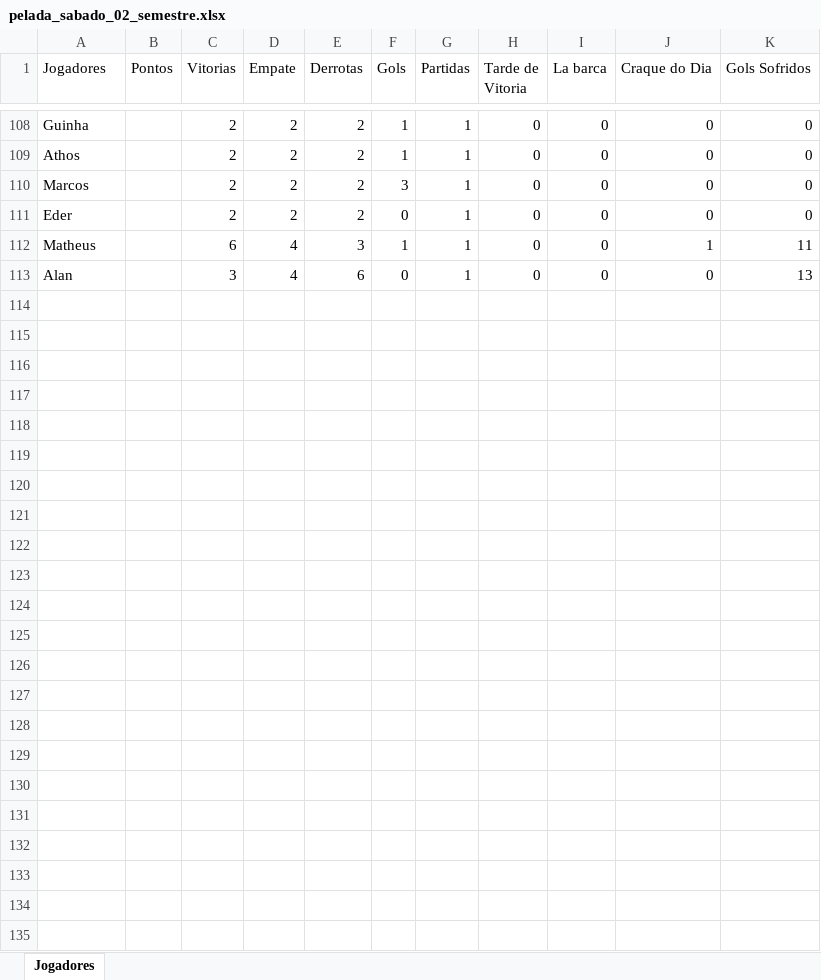
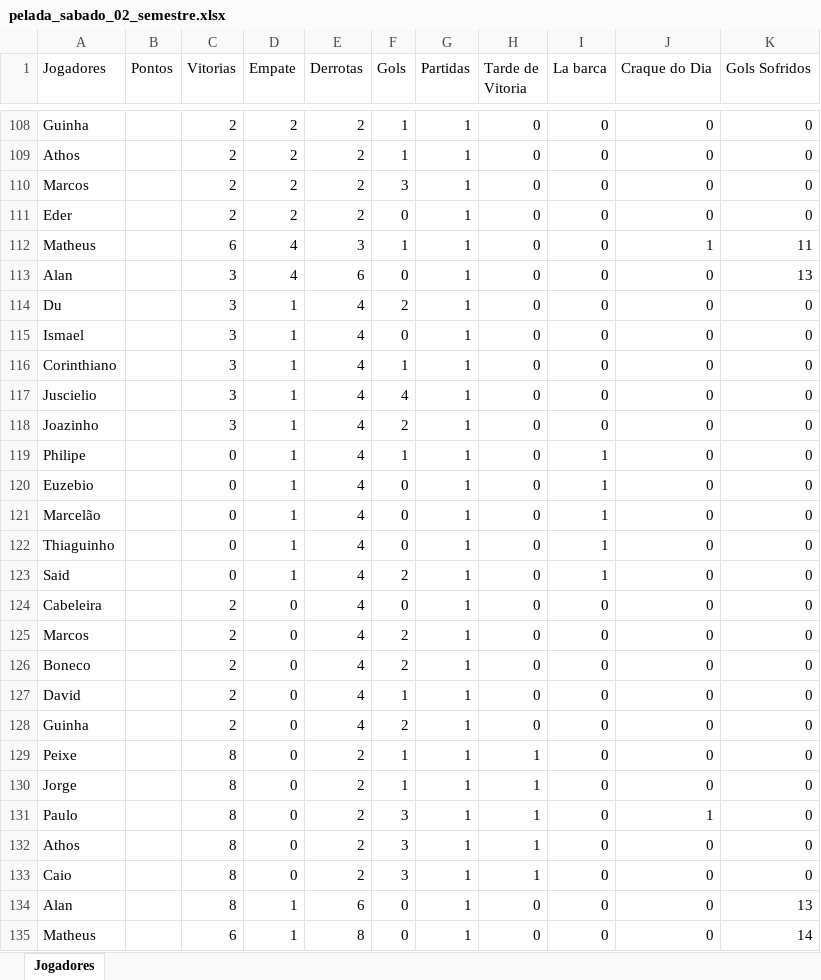
Before and after one commit to Fernando-Almeida23/Pelada_sabado, an Excel workbook: pelada_sabado_02_semestre.xlsx, sheet Jogadores, drawn as a sheet; only a part is shown, gaps mark what is left out; values as stored, in another font and other column widths than the file's, no borders; the diff names each change by its address in the sheet, - before the commit and + after, or states it on an @@ line.

```diff
--- a/pelada_sabado_02_semestre.xlsx (sheet Jogadores)
+++ b/pelada_sabado_02_semestre.xlsx (sheet Jogadores)
+row 114: Du |  | 3 | 1 | 4 | 2 | 1 | 0 | 0 | 0 | 0
+row 115: Ismael |  | 3 | 1 | 4 | 0 | 1 | 0 | 0 | 0 | 0
+row 116: Corinthiano |  | 3 | 1 | 4 | 1 | 1 | 0 | 0 | 0 | 0
+row 117: Juscielio |  | 3 | 1 | 4 | 4 | 1 | 0 | 0 | 0 | 0
+row 118: Joazinho |  | 3 | 1 | 4 | 2 | 1 | 0 | 0 | 0 | 0
+row 119: Philipe |  | 0 | 1 | 4 | 1 | 1 | 0 | 1 | 0 | 0
+row 120: Euzebio |  | 0 | 1 | 4 | 0 | 1 | 0 | 1 | 0 | 0
+row 121: Marcelão |  | 0 | 1 | 4 | 0 | 1 | 0 | 1 | 0 | 0
+row 122: Thiaguinho |  | 0 | 1 | 4 | 0 | 1 | 0 | 1 | 0 | 0
+row 123: Said |  | 0 | 1 | 4 | 2 | 1 | 0 | 1 | 0 | 0
+row 124: Cabeleira |  | 2 | 0 | 4 | 0 | 1 | 0 | 0 | 0 | 0
+row 125: Marcos |  | 2 | 0 | 4 | 2 | 1 | 0 | 0 | 0 | 0
+row 126: Boneco |  | 2 | 0 | 4 | 2 | 1 | 0 | 0 | 0 | 0
+row 127: David |  | 2 | 0 | 4 | 1 | 1 | 0 | 0 | 0 | 0
+row 128: Guinha |  | 2 | 0 | 4 | 2 | 1 | 0 | 0 | 0 | 0
+row 129: Peixe |  | 8 | 0 | 2 | 1 | 1 | 1 | 0 | 0 | 0
+row 130: Jorge |  | 8 | 0 | 2 | 1 | 1 | 1 | 0 | 0 | 0
+row 131: Paulo |  | 8 | 0 | 2 | 3 | 1 | 1 | 0 | 1 | 0
+row 132: Athos |  | 8 | 0 | 2 | 3 | 1 | 1 | 0 | 0 | 0
+row 133: Caio |  | 8 | 0 | 2 | 3 | 1 | 1 | 0 | 0 | 0
+row 134: Alan |  | 8 | 1 | 6 | 0 | 1 | 0 | 0 | 0 | 13
+row 135: Matheus |  | 6 | 1 | 8 | 0 | 1 | 0 | 0 | 0 | 14
```
Also changed, not shown: 1 other file.
